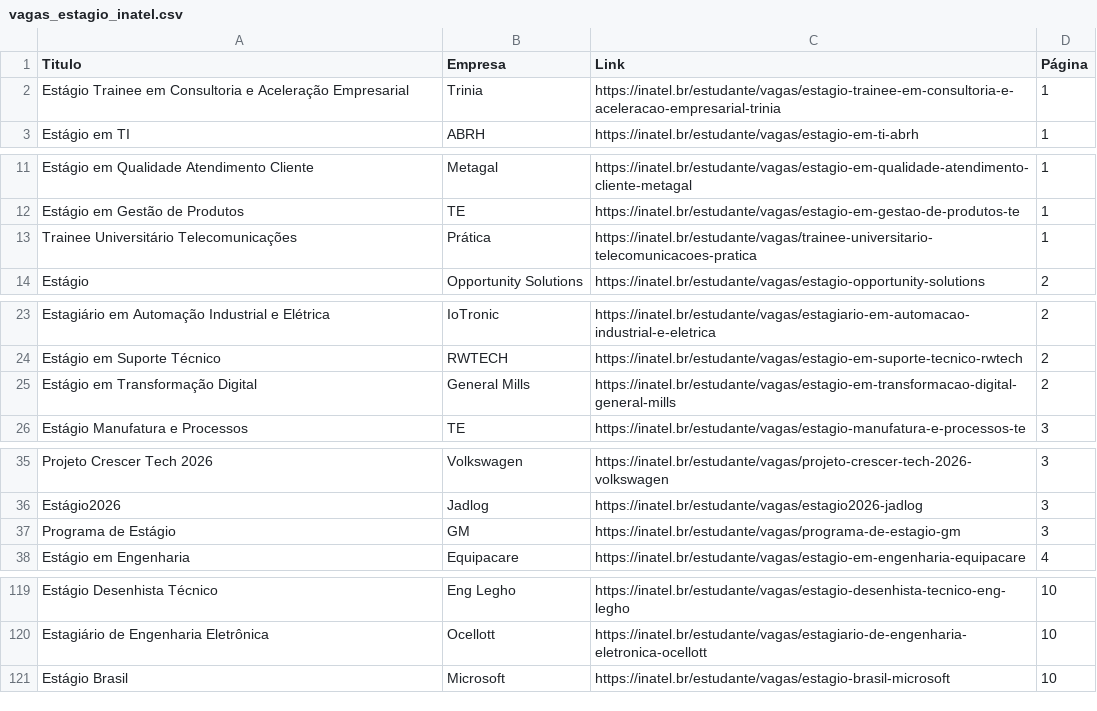
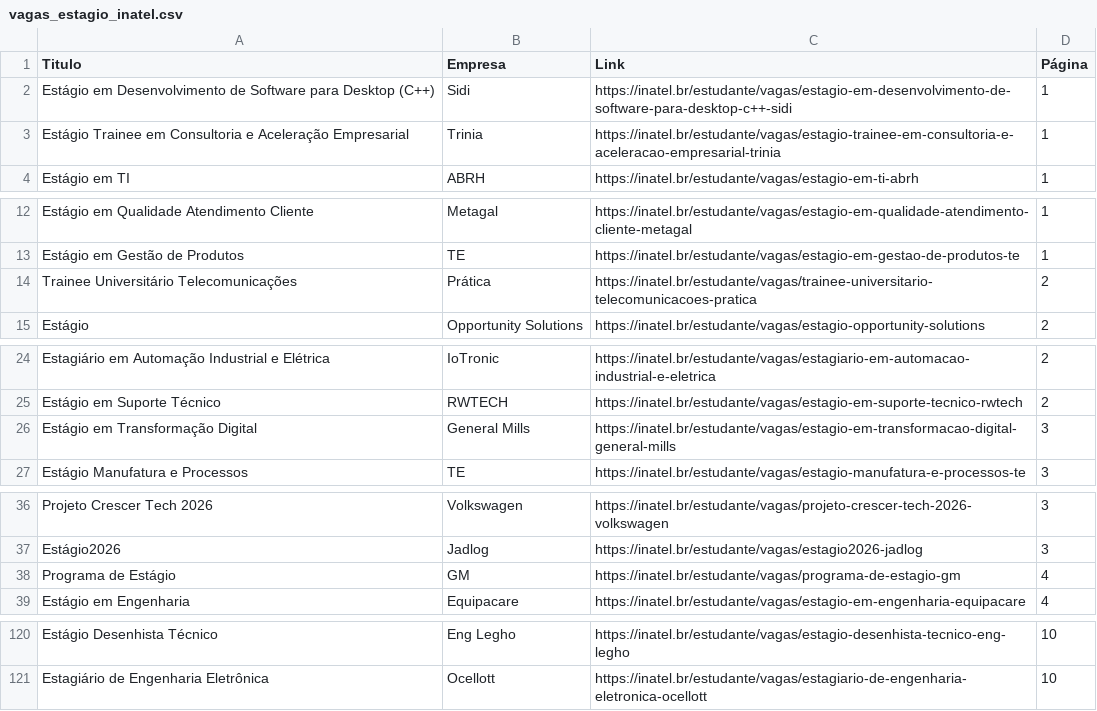
Before and after one commit to Joao0015/inatel-vagas-bot2.0, a CSV file: vagas_estagio_inatel.csv, drawn as a sheet; only a part is shown, gaps mark what is left out; the diff covers the shown part only.

```diff
--- a/vagas_estagio_inatel.csv
+++ b/vagas_estagio_inatel.csv
@@ -1,2 +1,3 @@
 Titulo,Empresa,Link,Página
+Estágio em Desenvolvimento de Software para Desktop (C++),Sidi,https://inatel.br/estudante/vagas/estagio-em-desenvolvimento-de-software-para-desktop-c++-sidi,1
 Estágio Trainee em Consultoria e Aceleração Empresarial,Trinia,https://inatel.br/estudante/vagas/estagio-trainee-em-consultoria-e-aceleracao-empresarial-trinia,1
@@ -12,3 +13,3 @@ Estágio em Qualidade Atendimento Cliente,Metagal,https://inatel.br/estudante/va
 Estágio em Gestão de Produtos,TE,https://inatel.br/estudante/vagas/estagio-em-gestao-de-produtos-te,1
-Trainee Universitário Telecomunicações,Prática,https://inatel.br/estudante/vagas/trainee-universitario-telecomunicacoes-pratica,1
+Trainee Universitário Telecomunicações,Prática,https://inatel.br/estudante/vagas/trainee-universitario-telecomunicacoes-pratica,2
 Estágio,Opportunity Solutions,https://inatel.br/estudante/vagas/estagio-opportunity-solutions,2
@@ -24,3 +25,3 @@ Estagiário em Automação Industrial e Elétrica,IoTronic,https://inatel.br/est
 Estágio em  Suporte Técnico,RWTECH,https://inatel.br/estudante/vagas/estagio-em-suporte-tecnico-rwtech,2
-Estágio em Transformação Digital,General Mills,https://inatel.br/estudante/vagas/estagio-em-transformacao-digital-general-mills,2
+Estágio em Transformação Digital,General Mills,https://inatel.br/estudante/vagas/estagio-em-transformacao-digital-general-mills,3
 Estágio Manufatura e Processos,TE,https://inatel.br/estudante/vagas/estagio-manufatura-e-processos-te,3
@@ -36,3 +37,3 @@ Projeto Crescer Tech 2026,Volkswagen,https://inatel.br/estudante/vagas/projeto-c
 Estágio2026,Jadlog,https://inatel.br/estudante/vagas/estagio2026-jadlog,3
-Programa de Estágio,GM,https://inatel.br/estudante/vagas/programa-de-estagio-gm,3
+Programa de Estágio,GM,https://inatel.br/estudante/vagas/programa-de-estagio-gm,4
 Estágio em Engenharia,Equipacare,https://inatel.br/estudante/vagas/estagio-em-engenharia-equipacare,4
@@ -120,2 +121 @@ Estágio Desenhista Técnico,Eng Legho,https://inatel.br/estudante/vagas/estagio
 Estagiário de Engenharia Eletrônica,Ocellott,https://inatel.br/estudante/vagas/estagiario-de-engenharia-eletronica-ocellott,10
-Estágio Brasil,Microsoft,https://inatel.br/estudante/vagas/estagio-brasil-microsoft,10
```
Also changed, not shown: 6 edited cells elsewhere in this file.
